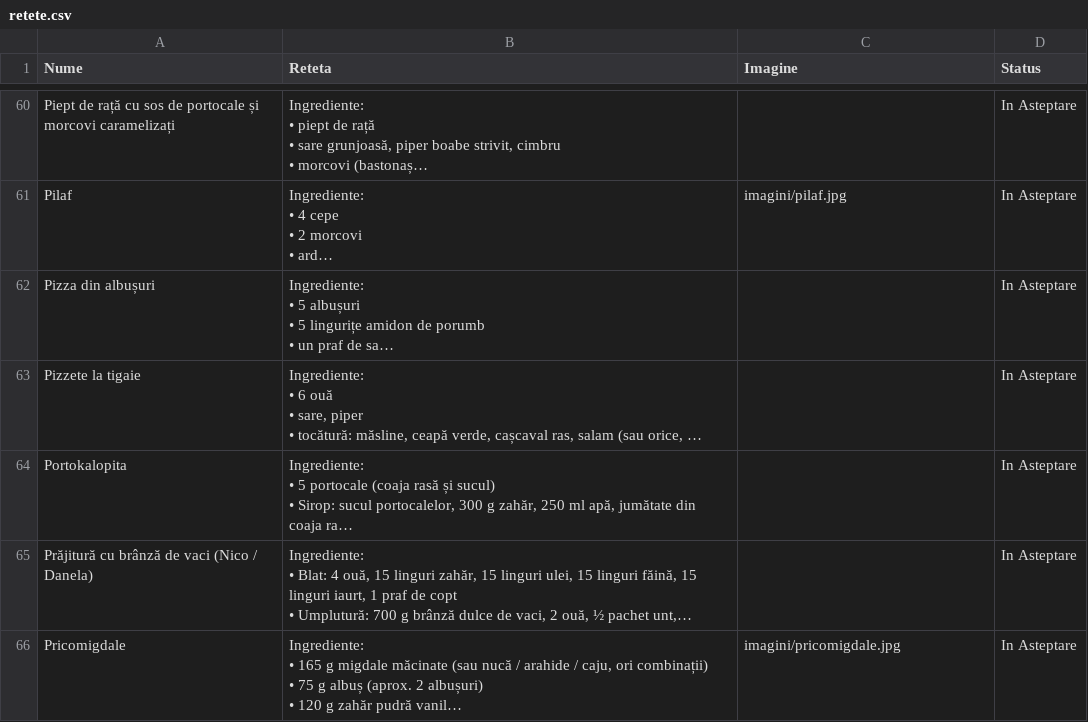
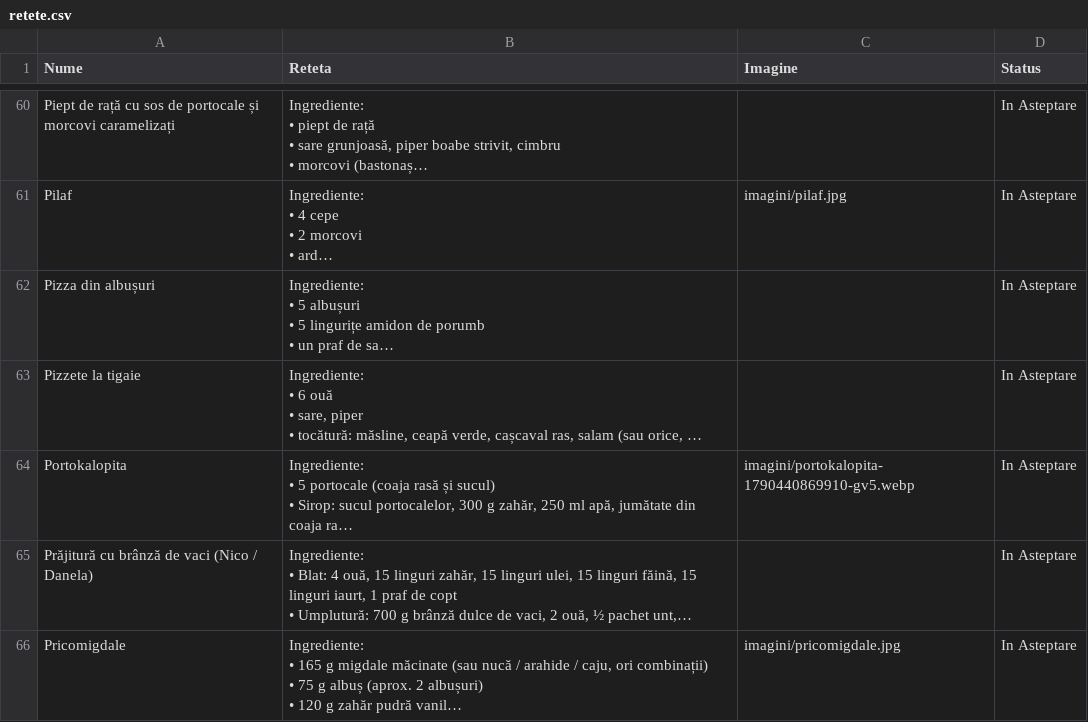
Before and after one commit to XimenaEne/site-retete, a CSV file: retete.csv, drawn as a sheet; only a part is shown, gaps mark what is left out; long unchanged cells end in …; the diff names each change by its address in the sheet, - before the commit and + after, or states it on an @@ line.

Commit message:
"Portokalopita" actualizată!

```diff
--- a/retete.csv
+++ b/retete.csv
-C64 (Imagine): (empty)
+C64 (Imagine): imagini/portokalopita-1790440869910-gv5.webp
```
